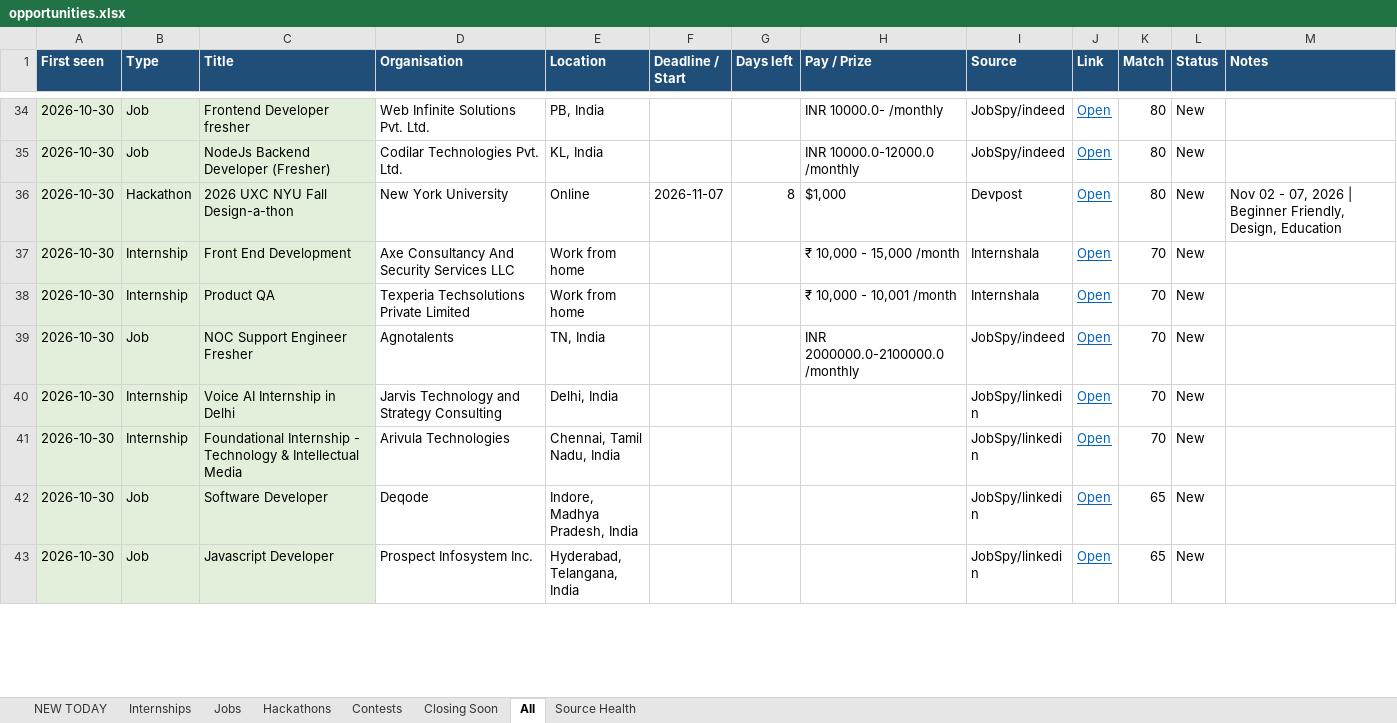
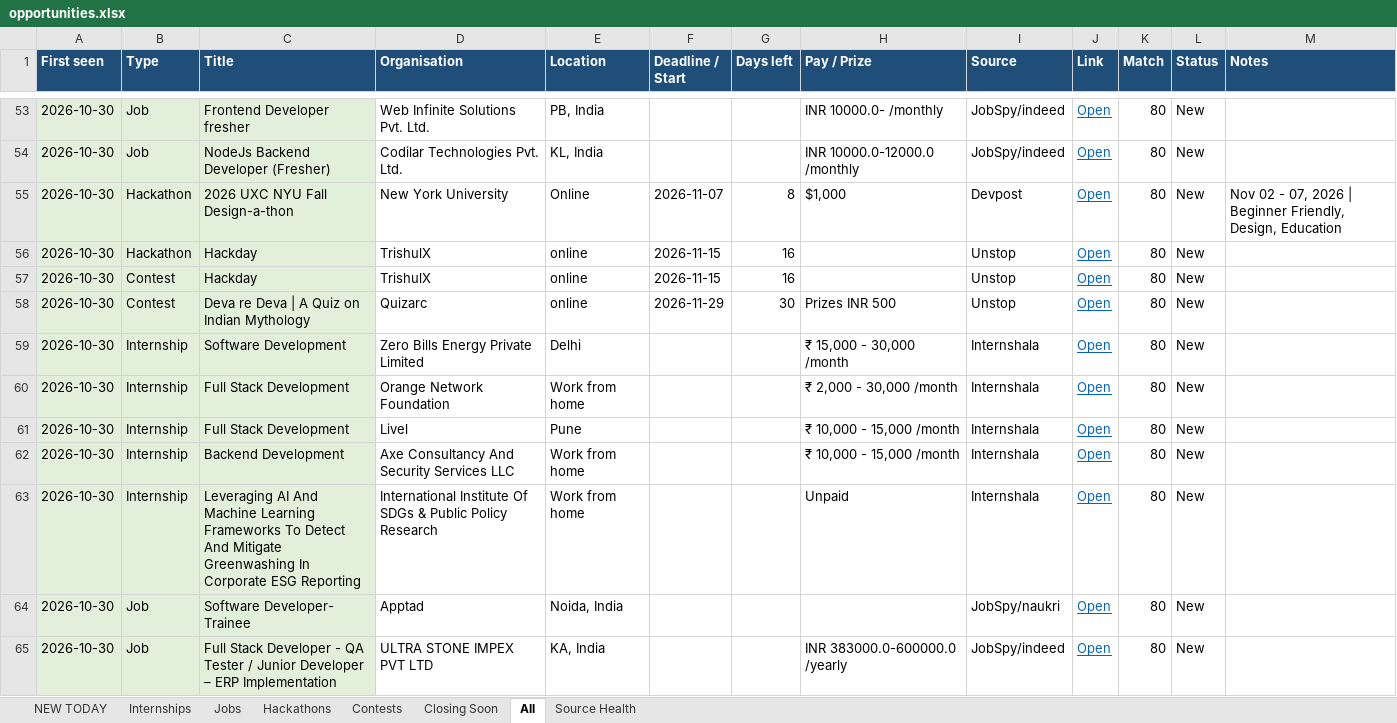
Before and after one commit to Maheswar-Sah00/status, an Excel workbook: opportunities.xlsx, sheet All, drawn as a sheet; only a part is shown, gaps mark what is left out; the shorter side is filled out with more unchanged rows; values as stored, in another font and other column widths than the file's, no borders; the diff covers the shown part only; the diff names each change by its address in the sheet, - before the commit and + after, or states it on an @@ line.

```diff
--- a/opportunities.xlsx (sheet All)
+++ b/opportunities.xlsx (sheet All)
+row 56: 2026-10-30 | Hackathon | Hackday | TrishulX | online | 2026-11-15 | 16 |  | Unstop | Open | 80 | New
+row 57: 2026-10-30 | Contest | Hackday | TrishulX | online | 2026-11-15 | 16 |  | Unstop | Open | 80 | New
+row 58: 2026-10-30 | Contest | Deva re Deva | A Quiz on Indian Mythology | Quizarc | online | 2026-11-29 | 30 | Prizes INR 500 | Unstop | Open | 80 | New
+row 59: 2026-10-30 | Internship | Software Development | Zero Bills Energy Private Limited | Delhi |  |  | ₹ 15,000 - 30,000 /month | Internshala | Open | 80 | New
+row 60: 2026-10-30 | Internship | Full Stack Development | Orange Network Foundation | Work from home |  |  | ₹ 2,000 - 30,000 /month | Internshala | Open | 80 | New
+row 61: 2026-10-30 | Internship | Full Stack Development | Livel | Pune |  |  | ₹ 10,000 - 15,000 /month | Internshala | Open | 80 | New
+row 62: 2026-10-30 | Internship | Backend Development | Axe Consultancy And Security Services LLC | Work from home |  |  | ₹ 10,000 - 15,000 /month | Internshala | Open | 80 | New
+row 63: 2026-10-30 | Internship | Leveraging AI And Machine Learning Frameworks To Detect And Mitigate Greenwashing In Corporate ESG Reporting | International Institute Of SDGs & Public Policy Research | Work from home |  |  | Unpaid | Internshala | Open | 80 | New
+row 64: 2026-10-30 | Job | Software Developer- Trainee | Apptad | Noida, India |  |  |  | JobSpy/naukri | Open | 80 | New
+row 65: 2026-10-30 | Job | Full Stack Developer - QA Tester / Junior Developer – ERP Implementation | ULTRA STONE IMPEX PVT LTD | KA, India |  |  | INR 383000.0-600000.0 /yearly | JobSpy/indeed | Open | 80 | New
```
Also changed, not shown: 77 added rows and 12 edited cells elsewhere in this sheet, sheet NEW TODAY, sheet Jobs, sheet Internships, sheet Hackathons, sheet Contests, sheet Closing Soon, 1 more sheet, hidden cells, 1 other file.
